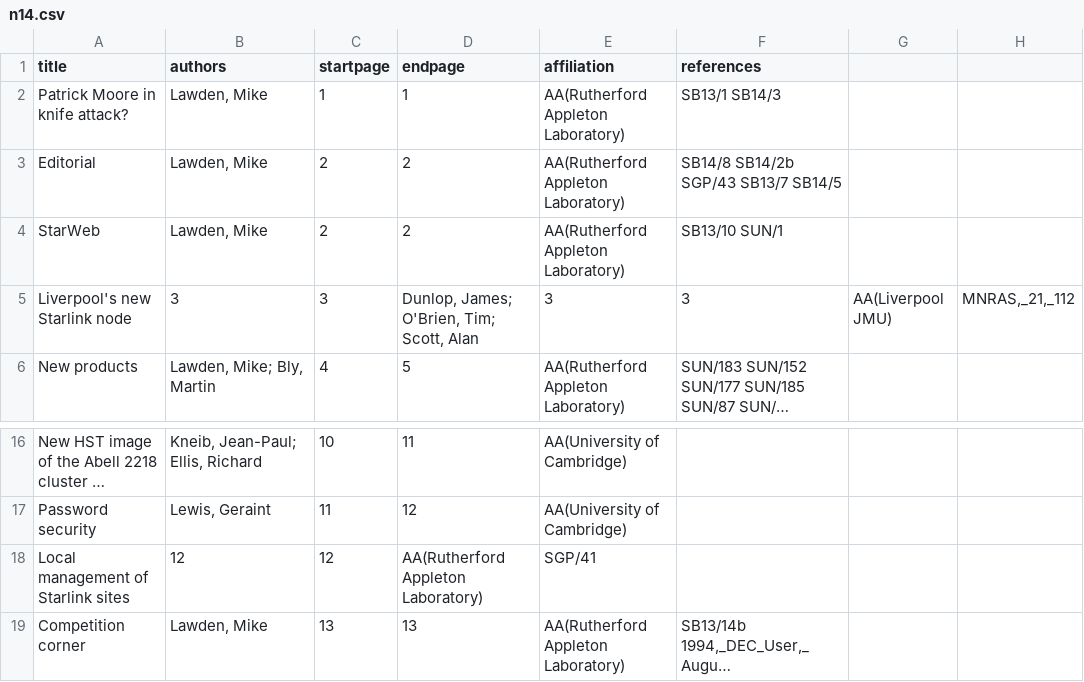
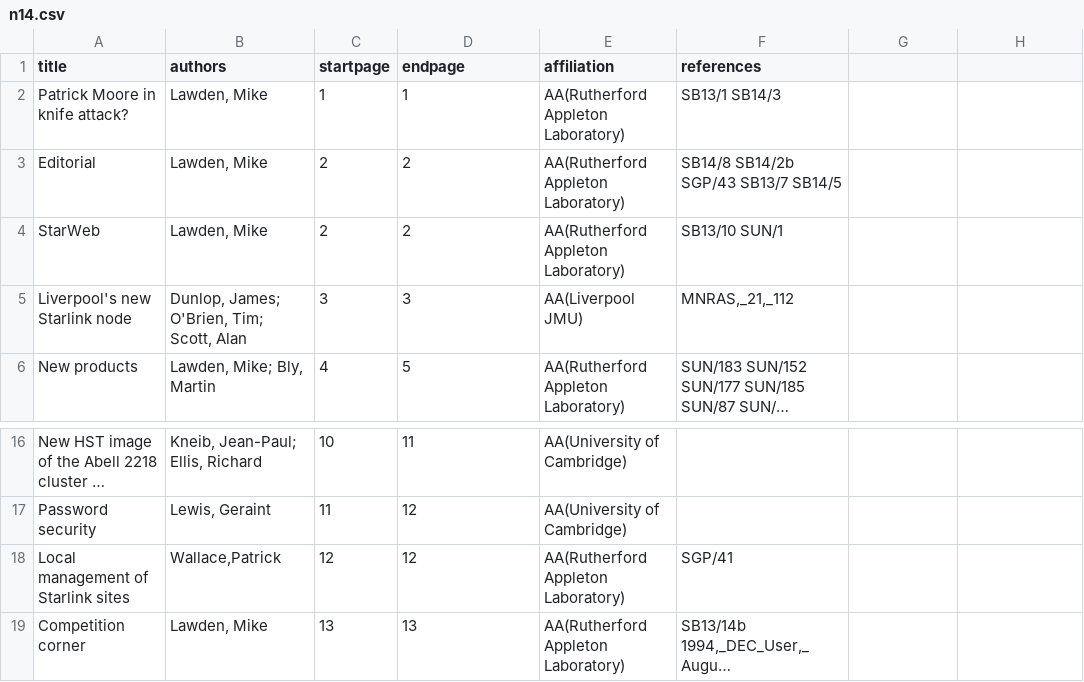
Before and after one commit to Starlink/adspubs, a CSV file: Bulletins/14/n14.csv, drawn as a sheet; only a part is shown, gaps mark what is left out; long unchanged cells end in …; the diff names each change by its address in the sheet, - before the commit and + after, or states it on an @@ line.

Commit message:
Some corrections to the bulletin 14 CSV file

```diff
--- a/Bulletins/14/n14.csv
+++ b/Bulletins/14/n14.csv
-B5 (authors): 3
+B5 (authors): Dunlop, James; O'Brien, Tim; Scott, Alan
-D5 (endpage): Dunlop, James; O'Brien, Tim; Scott, Alan
+D5 (endpage): 3
-E5 (affiliation): 3
+E5 (affiliation): AA(Liverpool JMU)
-F5 (references): 3
+F5 (references): MNRAS,_21,_112
-G5: AA(Liverpool JMU)
+G5: (empty)
-H5: MNRAS,_21,_112
+H5: (empty)
-B18 (authors): 12
+B18 (authors): Wallace,Patrick
-D18 (endpage): AA(Rutherford Appleton Laboratory)
+D18 (endpage): 12
-E18 (affiliation): SGP/41
+E18 (affiliation): AA(Rutherford Appleton Laboratory)
-F18 (references): (empty)
+F18 (references): SGP/41
```
